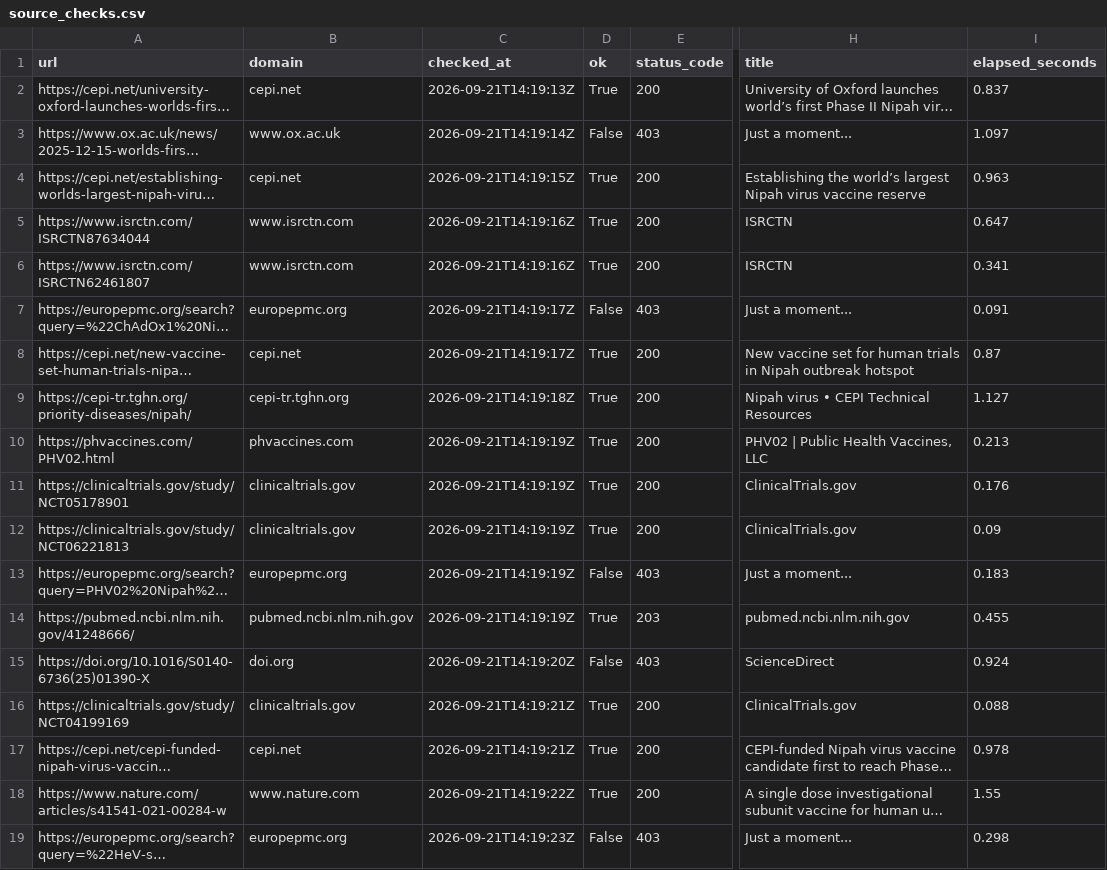
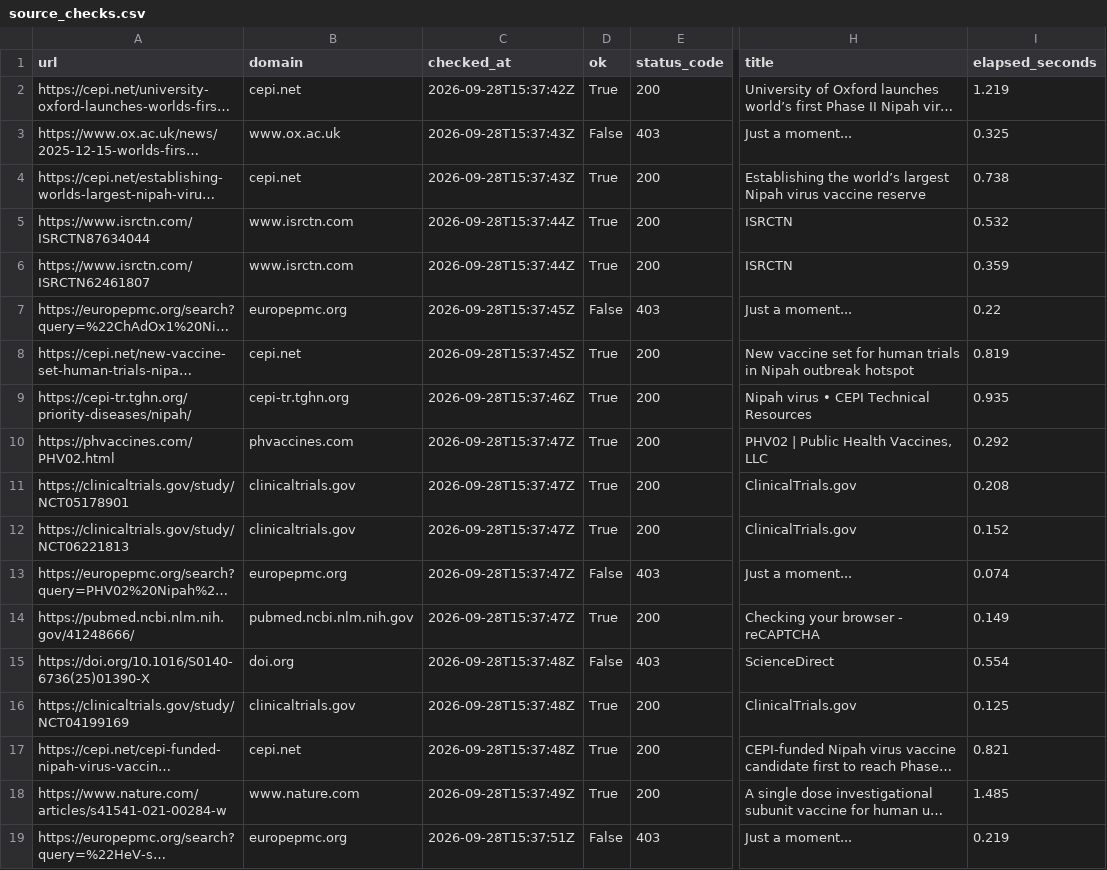
Before and after one commit to AKillikelly/henipavirus-vaccine-development-dashboard, a CSV file: docs/data/source_checks.csv, drawn as a sheet; only a part is shown, gaps mark what is left out; long unchanged cells end in …; the diff covers the shown part only; the diff names each change by its address in the sheet, - before the commit and + after, or states it on an @@ line.

```diff
--- a/docs/data/source_checks.csv
+++ b/docs/data/source_checks.csv
-C2 (checked_at): 2026-09-21T14:19:13Z
+C2 (checked_at): 2026-09-28T15:37:42Z
-I2 (elapsed_seconds): 0.837
+I2 (elapsed_seconds): 1.219
-C3 (checked_at): 2026-09-21T14:19:14Z
+C3 (checked_at): 2026-09-28T15:37:43Z
-I3 (elapsed_seconds): 1.097
+I3 (elapsed_seconds): 0.325
-C4 (checked_at): 2026-09-21T14:19:15Z
+C4 (checked_at): 2026-09-28T15:37:43Z
-I4 (elapsed_seconds): 0.963
+I4 (elapsed_seconds): 0.738
-C5:C6 (checked_at): 2026-09-21T14:19:16Z
+C5:C6 (checked_at): 2026-09-28T15:37:44Z
-I5 (elapsed_seconds): 0.647
+I5 (elapsed_seconds): 0.532
-I6 (elapsed_seconds): 0.341
+I6 (elapsed_seconds): 0.359
-C7:C8 (checked_at): 2026-09-21T14:19:17Z
+C7:C8 (checked_at): 2026-09-28T15:37:45Z
-I7 (elapsed_seconds): 0.091
+I7 (elapsed_seconds): 0.22
-I8 (elapsed_seconds): 0.87
+I8 (elapsed_seconds): 0.819
-C9 (checked_at): 2026-09-21T14:19:18Z
+C9 (checked_at): 2026-09-28T15:37:46Z
-I9 (elapsed_seconds): 1.127
+I9 (elapsed_seconds): 0.935
-C10:C14 (checked_at): 2026-09-21T14:19:19Z
+C10:C14 (checked_at): 2026-09-28T15:37:47Z
-I10 (elapsed_seconds): 0.213
+I10 (elapsed_seconds): 0.292
-I11 (elapsed_seconds): 0.176
+I11 (elapsed_seconds): 0.208
-I12 (elapsed_seconds): 0.09
+I12 (elapsed_seconds): 0.152
-I13 (elapsed_seconds): 0.183
+I13 (elapsed_seconds): 0.074
-E14 (status_code): 203
+E14 (status_code): 200
-H14 (title): pubmed.ncbi.nlm.nih.gov
+H14 (title): Checking your browser - reCAPTCHA
-I14 (elapsed_seconds): 0.455
+I14 (elapsed_seconds): 0.149
-C15 (checked_at): 2026-09-21T14:19:20Z
+C15 (checked_at): 2026-09-28T15:37:48Z
-I15 (elapsed_seconds): 0.924
+I15 (elapsed_seconds): 0.554
-C16:C17 (checked_at): 2026-09-21T14:19:21Z
+C16:C17 (checked_at): 2026-09-28T15:37:48Z
-I16 (elapsed_seconds): 0.088
+I16 (elapsed_seconds): 0.125
-I17 (elapsed_seconds): 0.978
+I17 (elapsed_seconds): 0.821
-C18 (checked_at): 2026-09-21T14:19:22Z
+C18 (checked_at): 2026-09-28T15:37:49Z
-I18 (elapsed_seconds): 1.55
+I18 (elapsed_seconds): 1.485
-C19 (checked_at): 2026-09-21T14:19:23Z
+C19 (checked_at): 2026-09-28T15:37:51Z
-I19 (elapsed_seconds): 0.298
+I19 (elapsed_seconds): 0.219
```
Also changed, not shown: 151 edited cells elsewhere in this file, docs/data/henipavirus_development_pipeline_data.csv, 5 other files.
